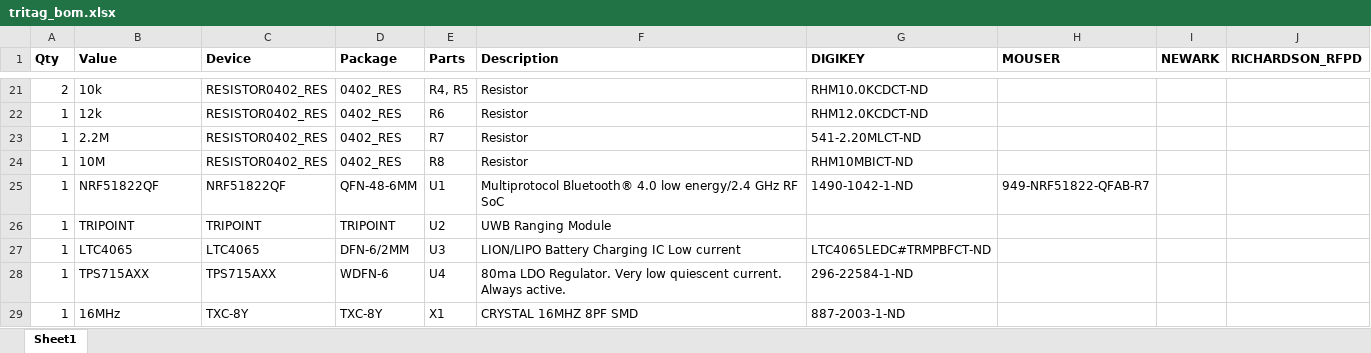
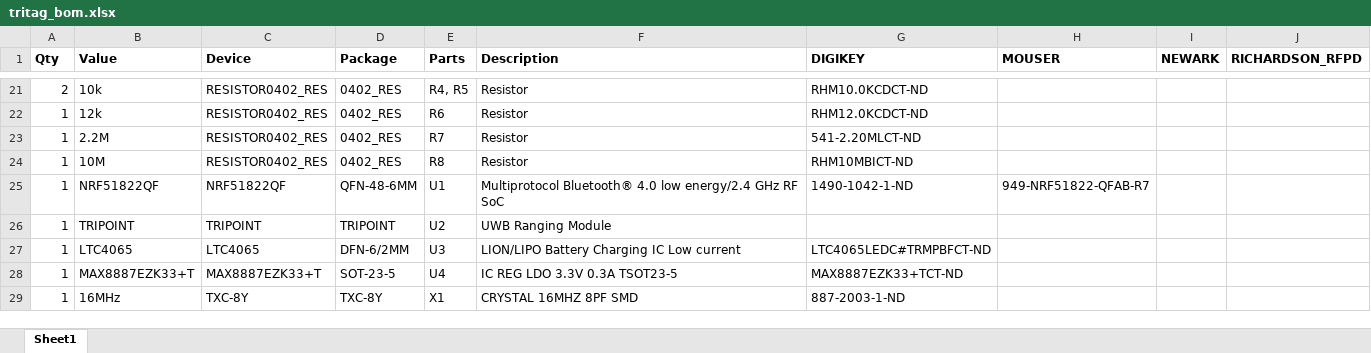
Before and after one commit to lab11/polypoint, an Excel workbook: pcb/tritag/rev_b/tritag_bom.xlsx, sheet Sheet1, drawn as a sheet; only a part is shown, gaps mark what is left out; values as stored, in another font and other column widths than the file's, no borders; conditional formats not drawn; removed rows and columns are numbered as before the commit, all else as after; the diff names each change by its address in the sheet, - before the commit and + after, or states it on an @@ line.

Commit message:
replaced ldo

```diff
--- a/pcb/tritag/rev_b/tritag_bom.xlsx (sheet Sheet1)
+++ b/pcb/tritag/rev_b/tritag_bom.xlsx (sheet Sheet1)
-row 28: 1 | TPS715AXX | TPS715AXX | WDFN-6 | U4 | 80ma LDO Regulator. Very low quiescent current. Always active. | 296-22584-1-ND
+row 28: 1 | MAX8887EZK33+T | MAX8887EZK33+T | SOT-23-5 | U4 | IC REG LDO 3.3V 0.3A TSOT23-5 | MAX8887EZK33+TCT-ND
```
